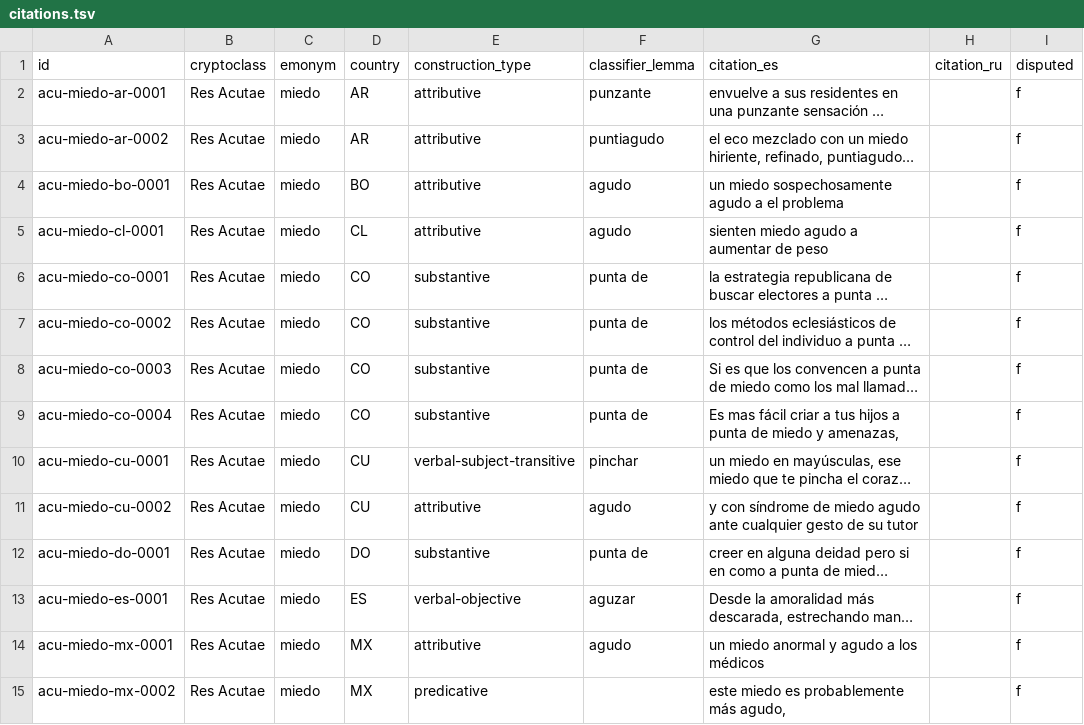
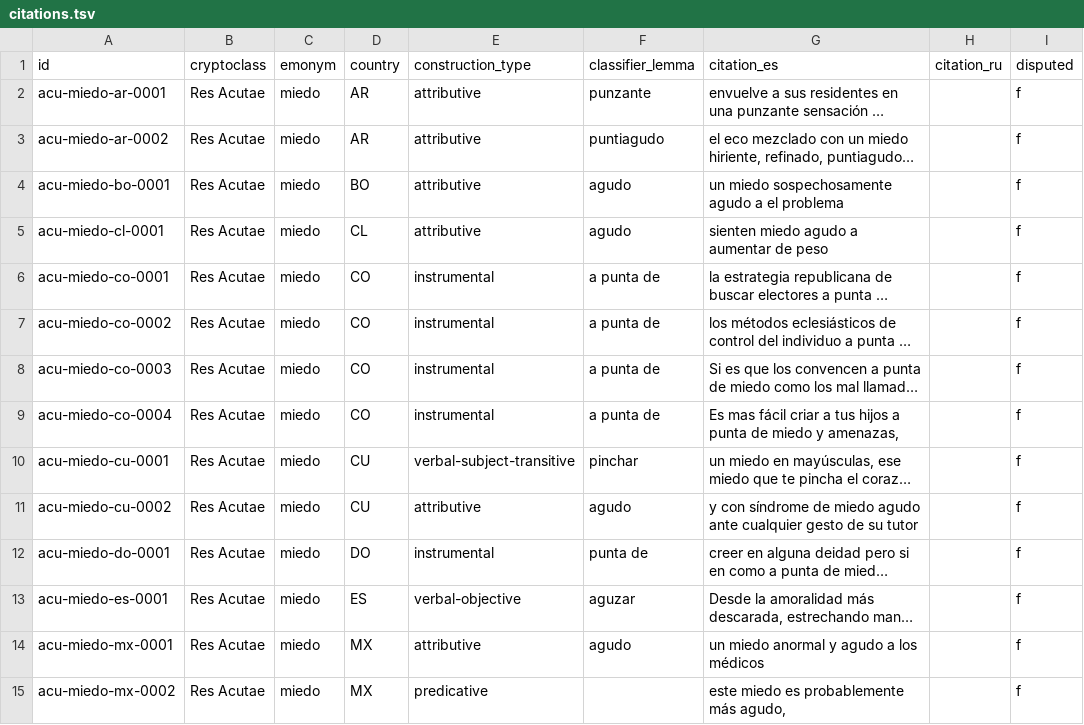
Before and after one commit to nlobach/crypto-classes, a TSV file: data/citations.tsv, drawn as a sheet; only a part is shown; long unchanged cells end in …; the diff covers the shown part only; the diff names each change by its address in the sheet, - before the commit and + after, or states it on an @@ line.

Commit message:
Update citations.tsv

```diff
--- a/data/citations.tsv
+++ b/data/citations.tsv
-E6:E9 (construction_type): substantive
+E6:E9 (construction_type): instrumental
-F6:F9 (classifier_lemma): punta de
+F6:F9 (classifier_lemma): a punta de
-E12 (construction_type): substantive
+E12 (construction_type): instrumental
```
Also changed, not shown: 42 edited cells elsewhere in this file.
